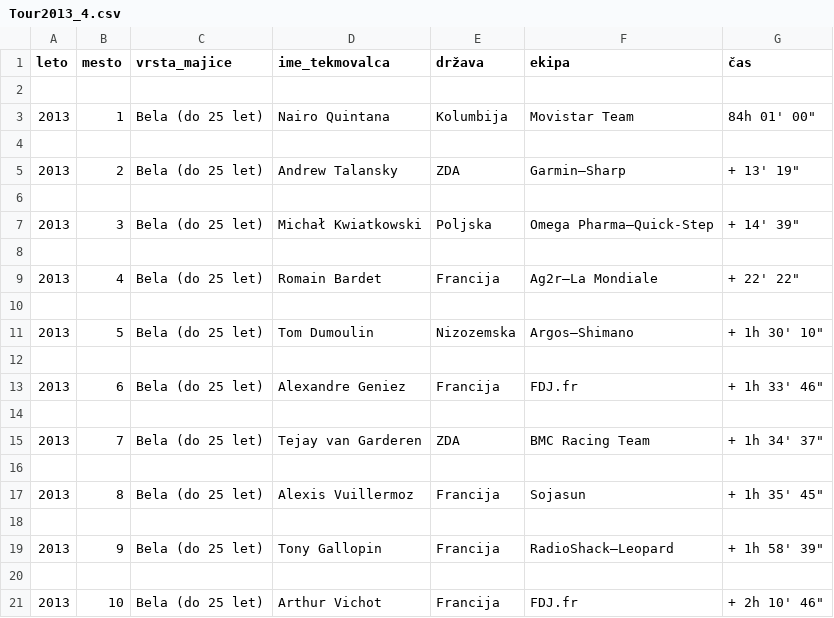
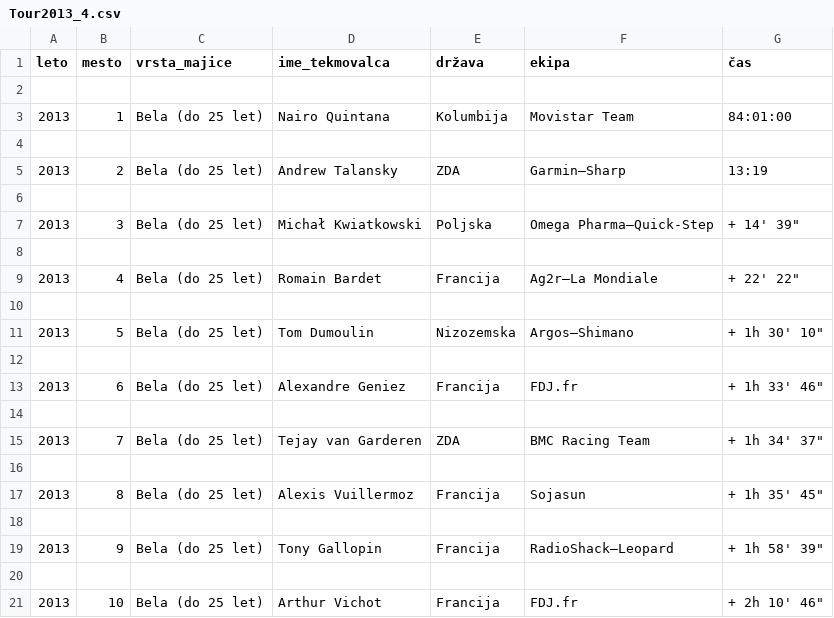
Before and after one commit to aeTS/Projekt-PRO1, a CSV file: Bela/Tour2013_4.csv, drawn as a sheet.

```diff
--- a/Bela/Tour2013_4.csv
+++ b/Bela/Tour2013_4.csv
@@ -2,5 +2,5 @@ leto,mesto,vrsta_majice,ime_tekmovalca,država,ekipa,čas
 
-2013,1,Bela (do 25 let),Nairo Quintana,Kolumbija,Movistar Team,84h 01' 00"
+2013,1,Bela (do 25 let),Nairo Quintana,Kolumbija,Movistar Team,84:01:00
 
-2013,2,Bela (do 25 let),Andrew Talansky,ZDA,Garmin–Sharp,+ 13' 19"
+2013,2,Bela (do 25 let),Andrew Talansky,ZDA,Garmin–Sharp,13:19
 
```
Also changed, not shown: Bela/Tour2012_4.csv, Bela/Tour2014_4.csv, 2 other files.
